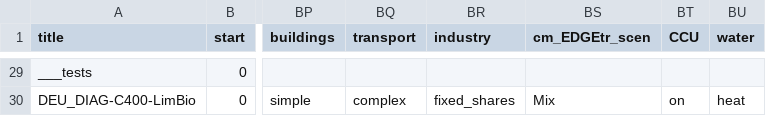
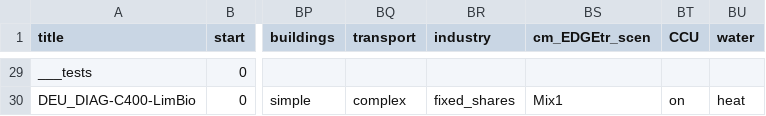
Before and after one commit to remindmodel/remind, a CSV file: config/21_regions_EU11/scenario_config_21_EU11_ECEMF.csv, drawn as a sheet; only a part is shown, gaps mark what is left out; the diff covers the shown part only; the diff names each change by its address in the sheet, - before the commit and + after, or states it on an @@ line.

```diff
--- a/config/21_regions_EU11/scenario_config_21_EU11_ECEMF.csv
+++ b/config/21_regions_EU11/scenario_config_21_EU11_ECEMF.csv
-BS30 (cm_EDGEtr_scen): Mix
+BS30 (cm_EDGEtr_scen): Mix1
```
Also changed, not shown: 20 edited cells elsewhere in this file.
